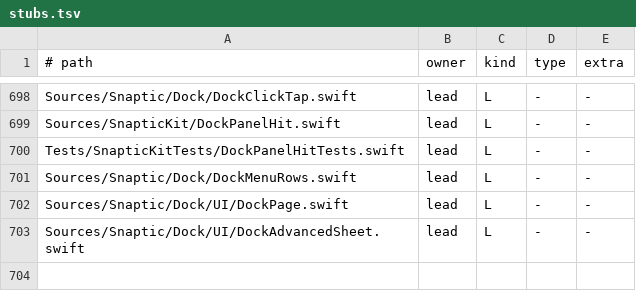
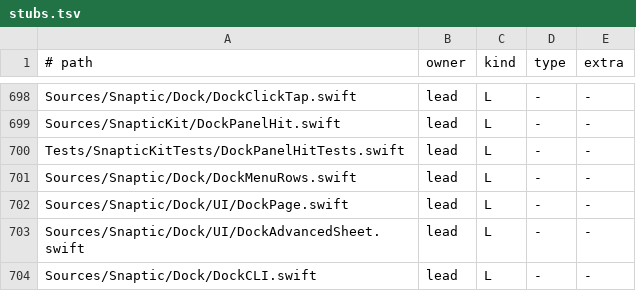
Before and after one commit to revylfitness/snaptic, a TSV file: scripts/stubs.tsv, drawn as a sheet; only a part is shown, gaps mark what is left out; the diff names each change by its address in the sheet, - before the commit and + after, or states it on an @@ line.

```diff
--- a/scripts/stubs.tsv
+++ b/scripts/stubs.tsv
+row 704: Sources/Snaptic/Dock/DockCLI.swift | lead | L | - | -
```
Also changed, not shown: 9 other files.
